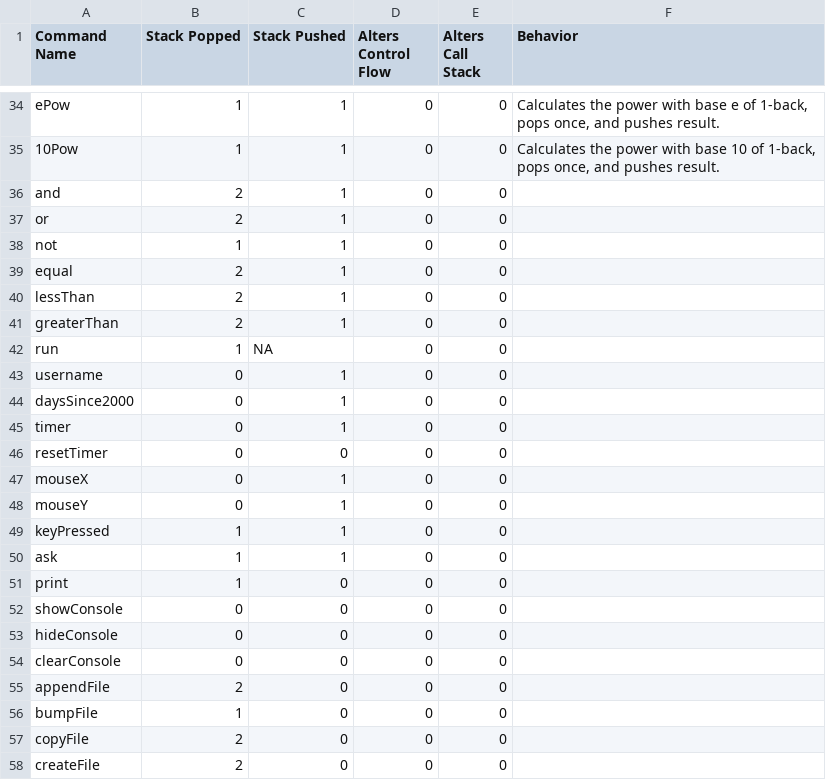
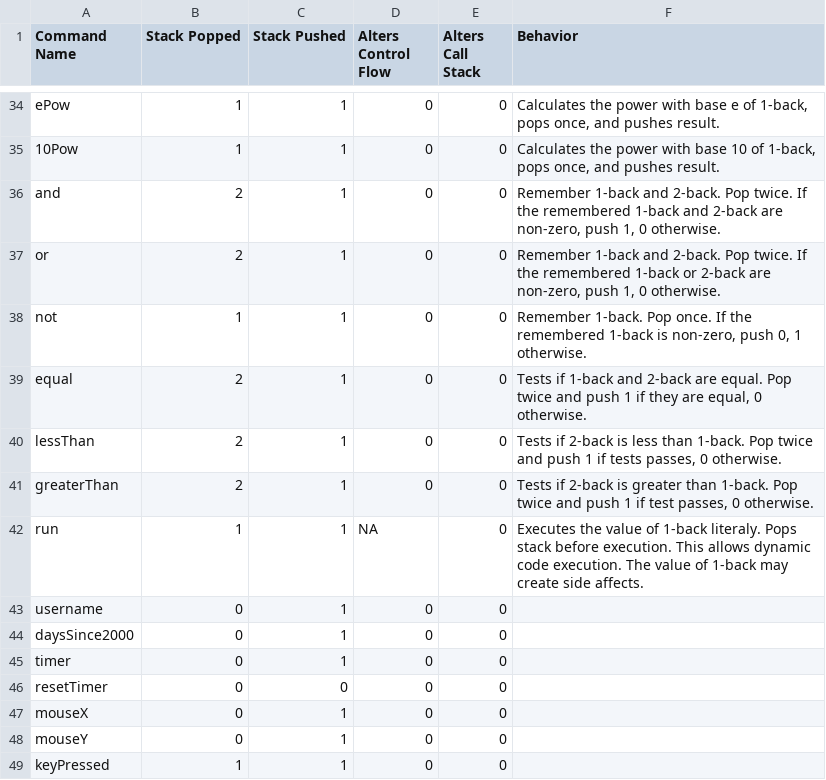
Before and after one commit to mrf7777/Modular-OS-Toolchain, a CSV file: data/commands/commands.csv, drawn as a sheet; only a part is shown, gaps mark what is left out; the shorter side is filled out with more unchanged rows.

Commit message:
Update commands.csv to have boolean and 'run'
Adds documentation of behavior of boolean and run command(s).

```diff
--- a/data/commands/commands.csv
+++ b/data/commands/commands.csv
@@ -35,9 +35,9 @@ ePow,1,1,0,0,"Calculates the power with base e of 1-back, pops once, and pushes
 10Pow,1,1,0,0,"Calculates the power with base 10 of 1-back, pops once, and pushes result."
-and,2,1,0,0,
-or,2,1,0,0,
-not,1,1,0,0,
-equal,2,1,0,0,
-lessThan,2,1,0,0,
-greaterThan,2,1,0,0,
-run,1,NA,0,0,
+and,2,1,0,0,"Remember 1-back and 2-back. Pop twice. If the remembered 1-back and 2-back are non-zero, push 1, 0 otherwise."
+or,2,1,0,0,"Remember 1-back and 2-back. Pop twice. If the remembered 1-back or 2-back are non-zero, push 1, 0 otherwise."
+not,1,1,0,0,"Remember 1-back. Pop once. If the remembered 1-back is non-zero, push 0, 1 otherwise."
+equal,2,1,0,0,"Tests if 1-back and 2-back are equal. Pop twice and push 1 if they are equal, 0 otherwise."
+lessThan,2,1,0,0,"Tests if 2-back is less than 1-back. Pop twice and push 1 if tests passes, 0 otherwise."
+greaterThan,2,1,0,0,"Tests if 2-back is greater than 1-back. Pop twice and push 1 if test passes, 0 otherwise."
+run,1,1,NA,0,Executes the value of 1-back literaly. Pops stack before execution. This allows dynamic code execution. The value of 1-back may create side affects.
 username,0,1,0,0,
```
